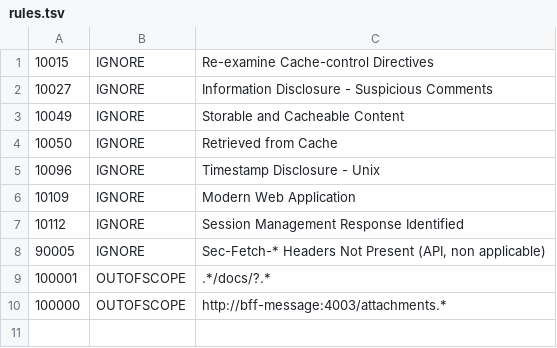
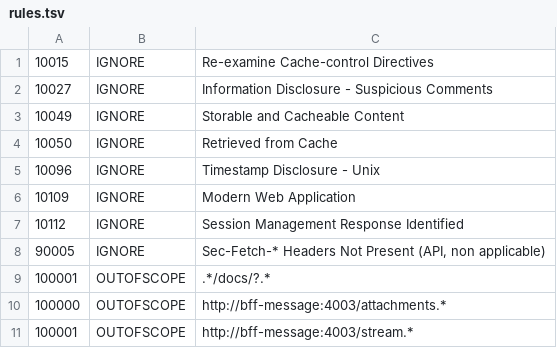
Before and after one commit to mairie360/BFF_Message, a TSV file: .zap/rules.tsv, drawn as a sheet; the diff names each change by its address in the sheet, - before the commit and + after, or states it on an @@ line.

```diff
--- a/.zap/rules.tsv
+++ b/.zap/rules.tsv
+row 11: 100001 | OUTOFSCOPE | http://bff-message:4003/stream.*
```
Also changed, not shown: 32 other files.
